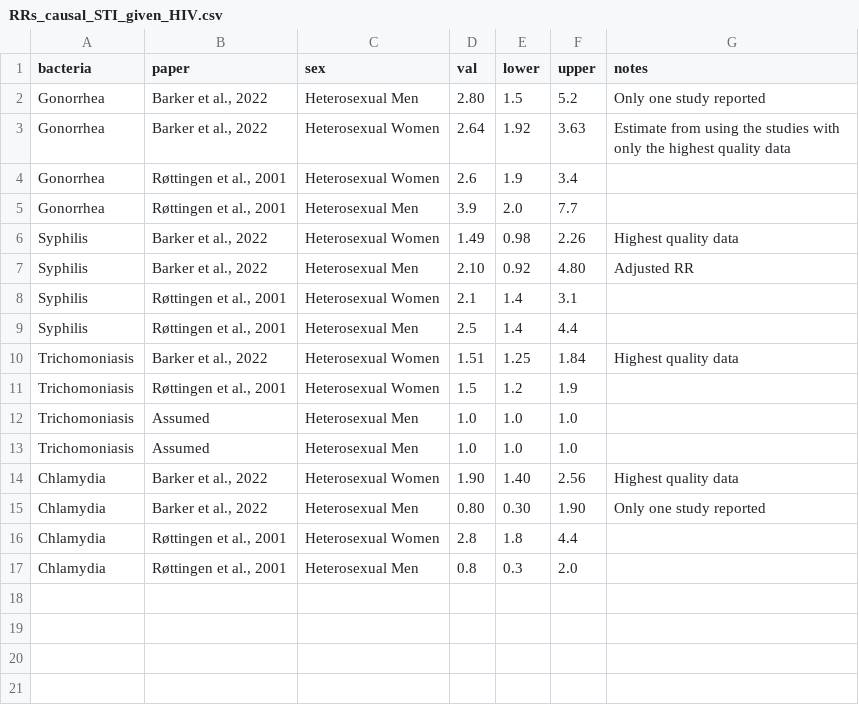
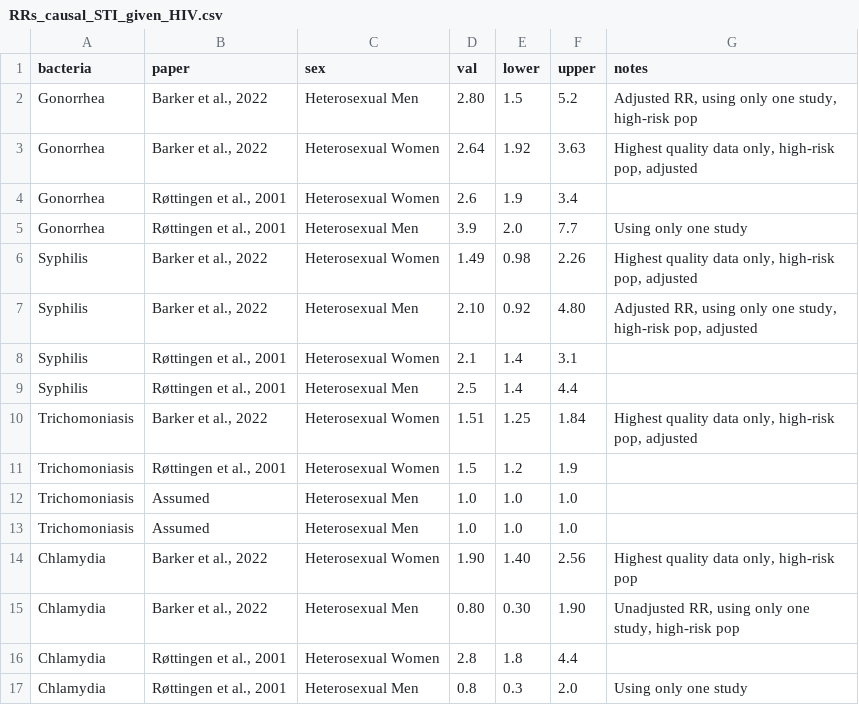
Before and after one commit to ChiragKumar9/sti-attributable-hiv, a CSV file: data/RRs_causal_STI_given_HIV.csv, drawn as a sheet.

Commit message:
Revised notes on RR values

```diff
--- a/data/RRs_causal_STI_given_HIV.csv
+++ b/data/RRs_causal_STI_given_HIV.csv
@@ -1,11 +1,11 @@
 bacteria,paper,sex,val,lower,upper,notes
-Gonorrhea,"Barker et al., 2022",Heterosexual Men,2.80,1.5,5.2,"Only one study reported"
-Gonorrhea,"Barker et al., 2022",Heterosexual Women,2.64,1.92,3.63,"Estimate from using the studies with only the highest quality data"
+Gonorrhea,"Barker et al., 2022",Heterosexual Men,2.80,1.5,5.2,"Adjusted RR, using only one study, high-risk pop"
+Gonorrhea,"Barker et al., 2022",Heterosexual Women,2.64,1.92,3.63,"Highest quality data only, high-risk pop, adjusted"
 Gonorrhea,"Røttingen et al., 2001",Heterosexual Women,2.6,1.9,3.4,
-Gonorrhea,"Røttingen et al., 2001",Heterosexual Men,3.9,2.0,7.7,
-Syphilis,"Barker et al., 2022",Heterosexual Women,1.49,0.98,2.26,"Highest quality data"
-Syphilis,"Barker et al., 2022",Heterosexual Men,2.10,0.92,4.80,"Adjusted RR"
+Gonorrhea,"Røttingen et al., 2001",Heterosexual Men,3.9,2.0,7.7, "Using only one study"
+Syphilis,"Barker et al., 2022",Heterosexual Women,1.49,0.98,2.26,"Highest quality data only, high-risk pop, adjusted"
+Syphilis,"Barker et al., 2022",Heterosexual Men,2.10,0.92,4.80,"Adjusted RR, using only one study, high-risk pop, adjusted"
 Syphilis,"Røttingen et al., 2001",Heterosexual Women,2.1,1.4,3.1
 Syphilis,"Røttingen et al., 2001",Heterosexual Men,2.5,1.4,4.4
-Trichomoniasis,"Barker et al., 2022",Heterosexual Women,1.51,1.25,1.84,"Highest quality data"
+Trichomoniasis,"Barker et al., 2022",Heterosexual Women,1.51,1.25,1.84,"Highest quality data only, high-risk pop, adjusted"
 Trichomoniasis,"Røttingen et al., 2001",Heterosexual Women,1.5,1.2,1.9
@@ -13,5 +13,5 @@ Trichomoniasis,Assumed,Heterosexual Men,1.0,1.0,1.0
 Trichomoniasis,Assumed,Heterosexual Men,1.0,1.0,1.0
-Chlamydia,"Barker et al., 2022",Heterosexual Women,1.90,1.40,2.56,"Highest quality data"
-Chlamydia,"Barker et al., 2022",Heterosexual Men,0.80,0.30,1.90,"Only one study reported"
+Chlamydia,"Barker et al., 2022",Heterosexual Women,1.90,1.40,2.56,"Highest quality data only, high-risk pop"
+Chlamydia,"Barker et al., 2022",Heterosexual Men,0.80,0.30,1.90,"Unadjusted RR, using only one study, high-risk pop"
 Chlamydia,"Røttingen et al., 2001",Heterosexual Women,2.8,1.8,4.4
-Chlamydia,"Røttingen et al., 2001",Heterosexual Men,0.8,0.3,2.0
+Chlamydia,"Røttingen et al., 2001",Heterosexual Men,0.8,0.3,2.0, "Using only one study"
```
